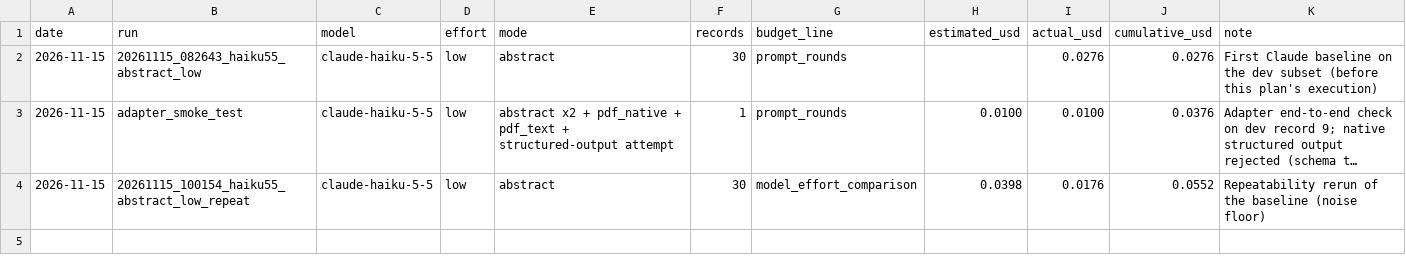
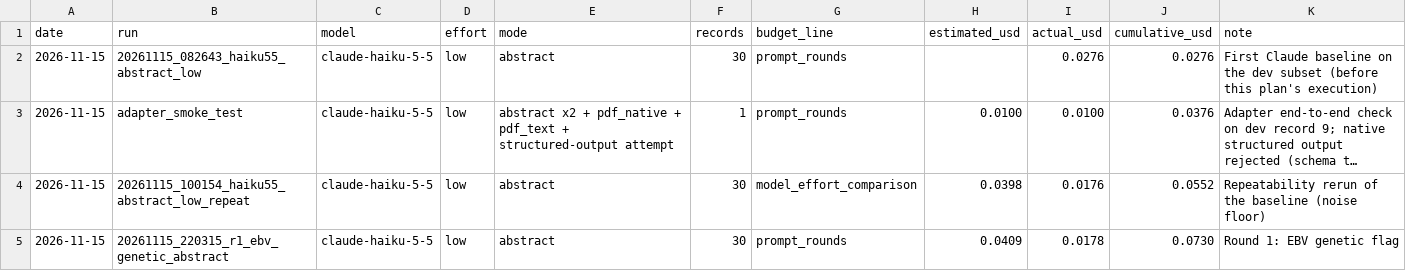
Before and after one commit to BiodiversiteQuebec/llm_metadata, a CSV file: docs/results/cost_ledger.csv, drawn as a sheet; long unchanged cells end in ….

```diff
--- a/docs/results/cost_ledger.csv
+++ b/docs/results/cost_ledger.csv
@@ -4 +4,2 @@ date,run,model,effort,mode,records,budget_line,estimated_usd,actual_usd,cumulati
 2026-11-15,20261115_100154_haiku55_abstract_low_repeat,claude-haiku-5-5,low,abstract,30,model_effort_comparison,0.0398,0.0176,0.0552,Repeatability rerun of the baseline (noise floor)
+2026-11-15,20261115_220315_r1_ebv_genetic_abstract,claude-haiku-5-5,low,abstract,30,prompt_rounds,0.0409,0.0178,0.0730,Round 1: EBV genetic flag
```
Also changed, not shown: 5 other files.
